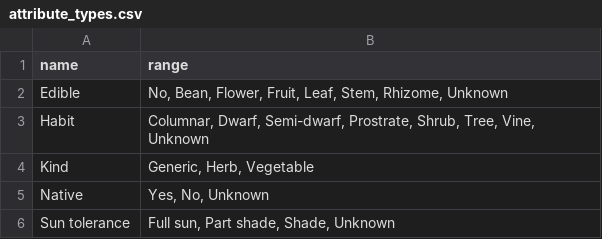
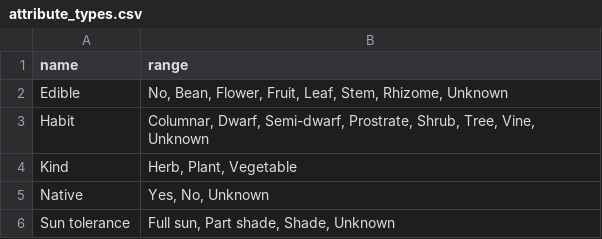
Before and after one commit to ronsavage/WWW-Garden-Design, a CSV file: data/attribute_types.csv, drawn as a sheet.

```diff
--- a/data/attribute_types.csv
+++ b/data/attribute_types.csv
@@ -3,3 +3,3 @@
 "Habit","Columnar, Dwarf, Semi-dwarf, Prostrate, Shrub, Tree, Vine, Unknown"
-"Kind","Generic, Herb, Vegetable"
+"Kind","Herb, Plant, Vegetable"
 "Native","Yes, No, Unknown"
```
Also changed, not shown: data/attributes.csv, 1 other file.
